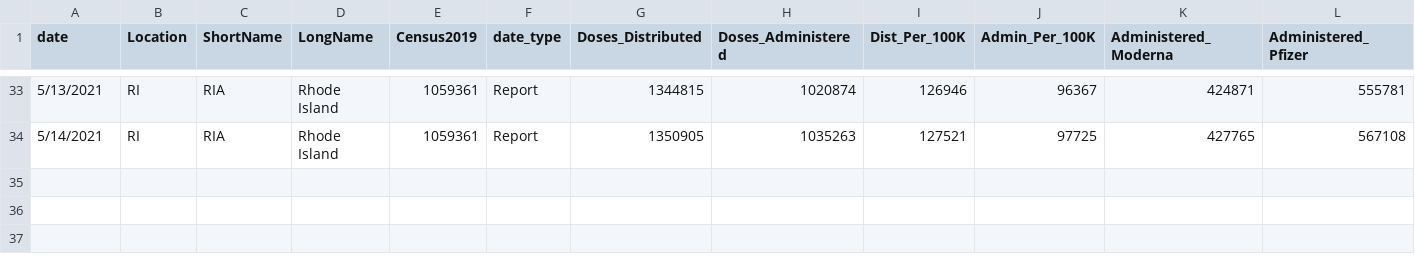
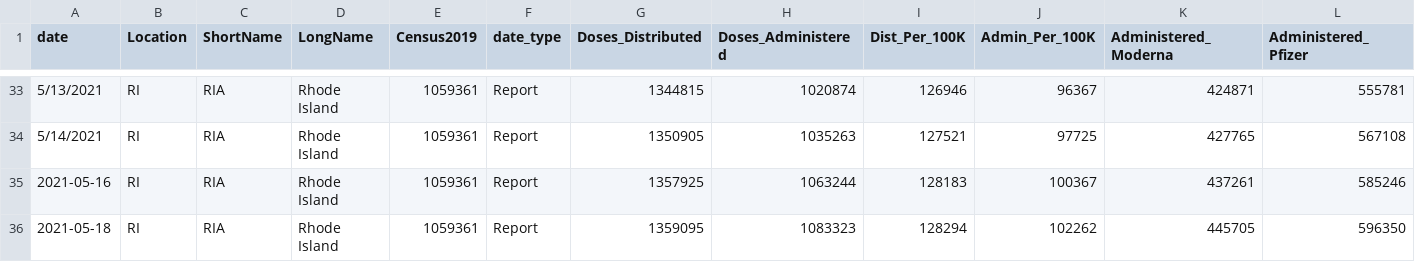
Before and after one commit to SmirkyGraphs/ri-covid19-updates, a CSV file: data/raw/vaccine-vaccination_data.csv, drawn as a sheet; only a part is shown, gaps mark what is left out; rows hold the shown columns only; the diff names each change by its address in the sheet, - before the commit and + after, or states it on an @@ line.

```diff
--- a/data/raw/vaccine-vaccination_data.csv
+++ b/data/raw/vaccine-vaccination_data.csv
+row 35: 2021-05-16 | RI | RIA | Rhode Island | 1059361 | Report | 1357925 | 1063244 | 128183 | 100367 | 437261 | 585246
+row 36: 2021-05-18 | RI | RIA | Rhode Island | 1059361 | Report | 1359095 | 1083323 | 128294 | 102262 | 445705 | 596350
```
Also changed, not shown: data/clean/vaccine-vaccination_data-clean.csv, data/raw/geo-vaccine.csv, 32 other files.
